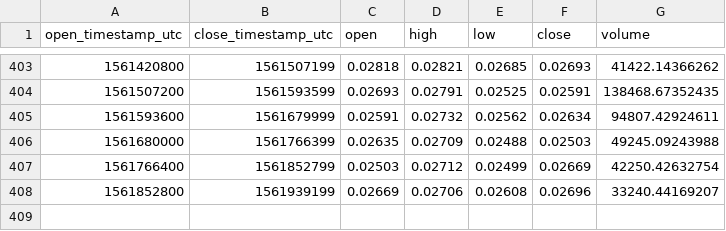
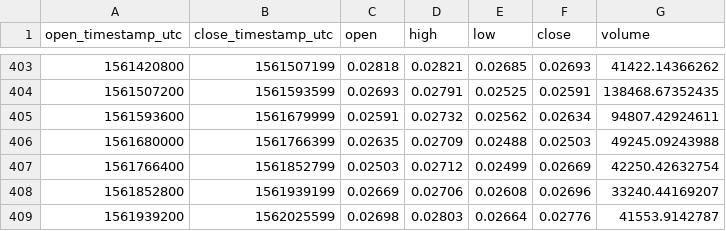
Before and after one commit to cryptobigbro/coinbasepro-ETH-BTC, a CSV file: coinbasepro-ETH-BTC-1d.csv, drawn as a sheet; only a part is shown, gaps mark what is left out; the diff names each change by its address in the sheet, - before the commit and + after, or states it on an @@ line.

```diff
--- a/coinbasepro-ETH-BTC-1d.csv
+++ b/coinbasepro-ETH-BTC-1d.csv
+row 409: 1561939200 | 1562025599 | 0.02698 | 0.02803 | 0.02664 | 0.02776 | 41553.9142787
```
Also changed, not shown: coinbasepro-ETH-BTC-1h.csv, 1 other file.
